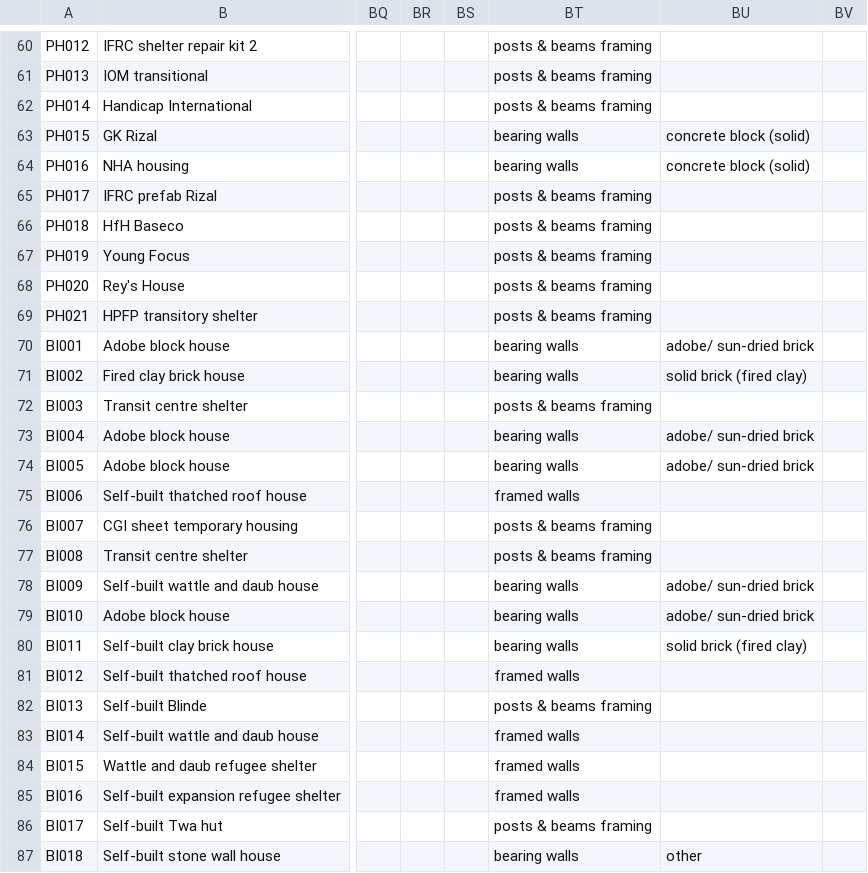
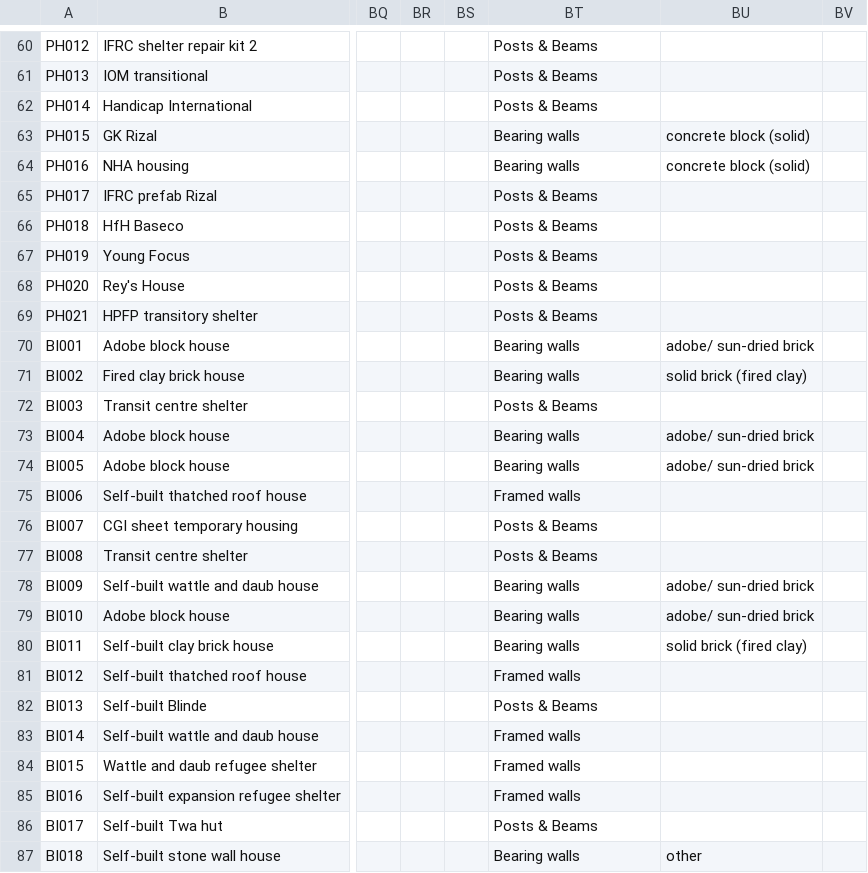
Before and after one commit to rodekruis/shelter-database, a CSV file: data/Phil-Bangla-Burundi.csv, drawn as a sheet; only a part is shown, gaps mark what is left out; the diff covers the shown part only; the diff names each change by its address in the sheet, - before the commit and + after, or states it on an @@ line.

```diff
--- a/data/Phil-Bangla-Burundi.csv
+++ b/data/Phil-Bangla-Burundi.csv
-BT60:BT62: posts & beams framing
+BT60:BT62: Posts & Beams
-BT63:BT64: bearing walls
+BT63:BT64: Bearing walls
-BT65:BT69: posts & beams framing
+BT65:BT69: Posts & Beams
-BT70:BT71: bearing walls
+BT70:BT71: Bearing walls
-BT72: posts & beams framing
+BT72: Posts & Beams
-BT73:BT74: bearing walls
+BT73:BT74: Bearing walls
-BT75: framed walls
+BT75: Framed walls
-BT76:BT77: posts & beams framing
+BT76:BT77: Posts & Beams
-BT78:BT80: bearing walls
+BT78:BT80: Bearing walls
-BT81: framed walls
+BT81: Framed walls
-BT82: posts & beams framing
+BT82: Posts & Beams
-BT83:BT85: framed walls
+BT83:BT85: Framed walls
-BT86: posts & beams framing
+BT86: Posts & Beams
-BT87: bearing walls
+BT87: Bearing walls
```
Also changed, not shown: 78 edited cells elsewhere in this file, 4 other files.
